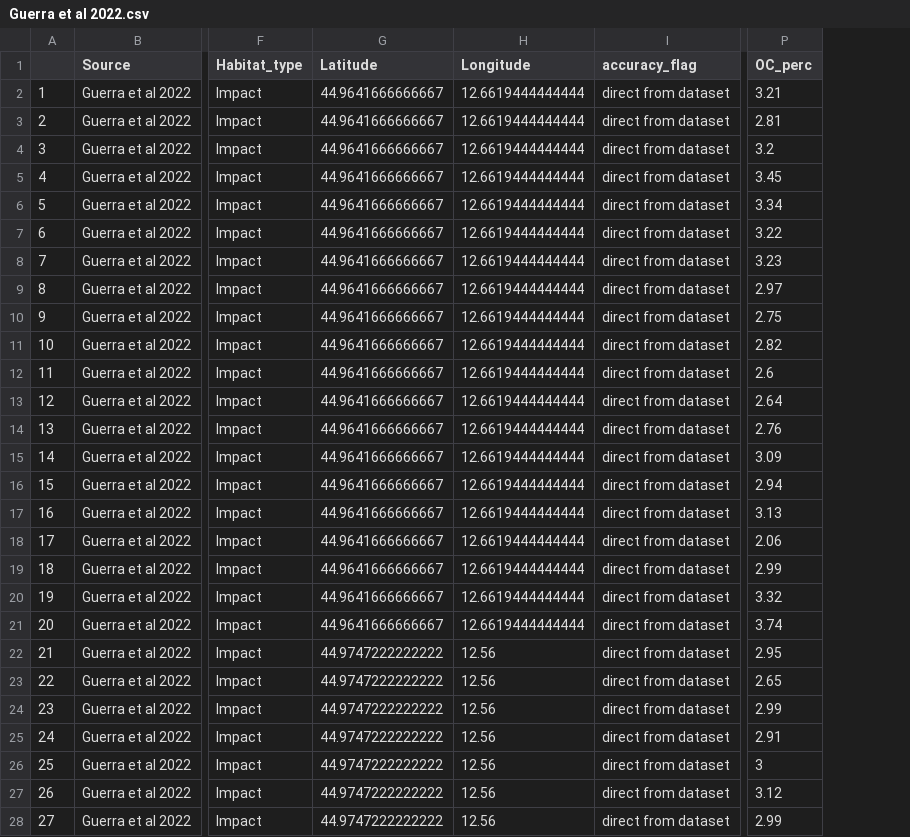
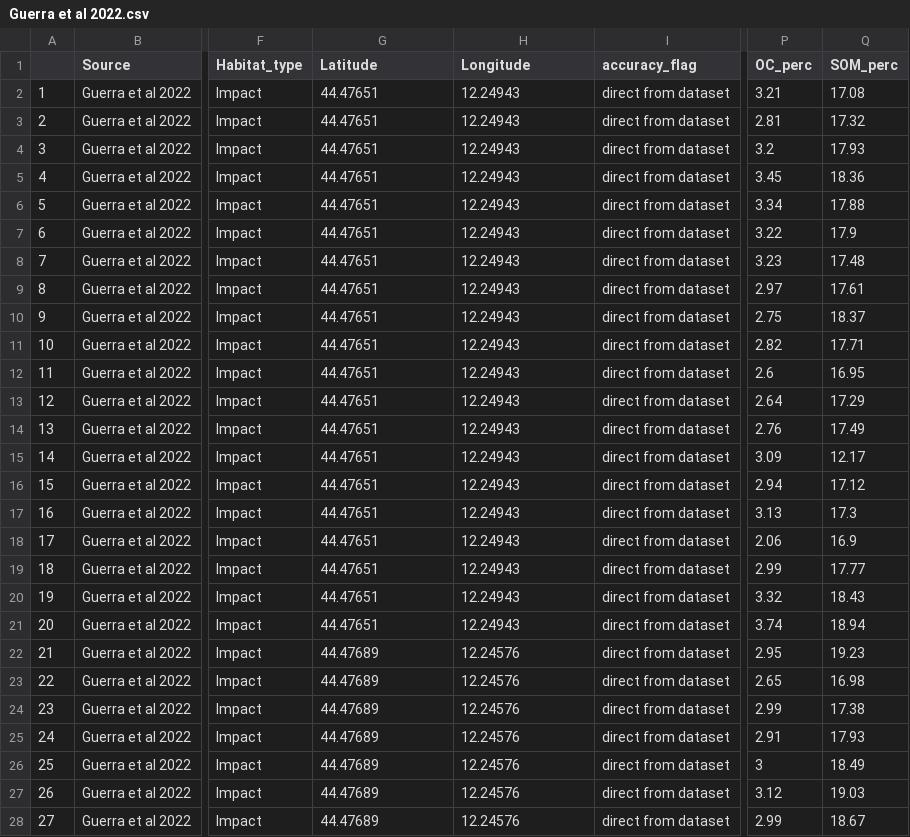
Before and after one commit to Tania-Maxwell/MarSOC-Dataset, a CSV file: reports/03_data_format/data/exported/Guerra et al 2022.csv, drawn as a sheet; only a part is shown, gaps mark what is left out; the diff covers the shown part only; the diff names each change by its address in the sheet, - before the commit and + after, or states it on an @@ line.

```diff
--- a/reports/03_data_format/data/exported/Guerra et al 2022.csv
+++ b/reports/03_data_format/data/exported/Guerra et al 2022.csv
+column Q (SOM_perc), rows 2-28: 17.08 | 17.32 | 17.93 | 18.36 | 17.88 | 17.9 | 17.48 | 17.61 | 18.37 | 17.71 | 16.95 | 17.29 | 17.49 | 12.17 | 17.12 | 17.3 | 16.9 | 17.77 | 18.43 | 18.94 | 19.23 | 16.98 | 17.38 | 17.93 | 18.49 | 19.03 | 18.67
-G2:G21 (Latitude): 44.9641666666667
+G2:G21 (Latitude): 44.47651
-H2:H21 (Longitude): 12.6619444444444
+H2:H21 (Longitude): 12.24943
-G22:G28 (Latitude): 44.9747222222222
+G22:G28 (Latitude): 44.47689
-H22:H28 (Longitude): 12.56
+H22:H28 (Longitude): 12.24576
```
Also changed, not shown: 102 edited cells elsewhere in this file, reports/03_data_format/data/core_level/Guerra_2022_SEANOE/72917_Guerra.csv, reports/03_data_format/data/exported/Beasy and Ellison 2013.csv, 19 other files.
